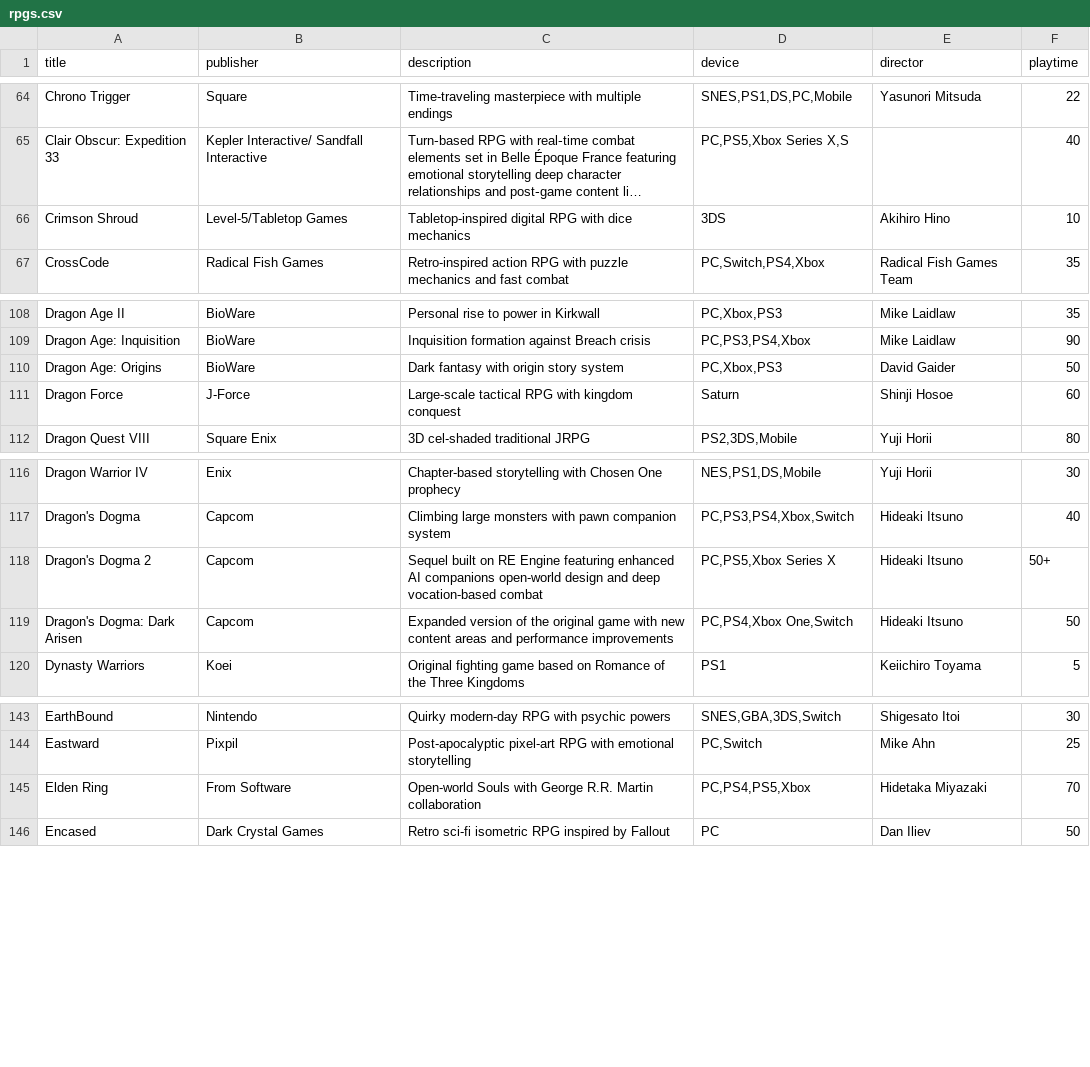
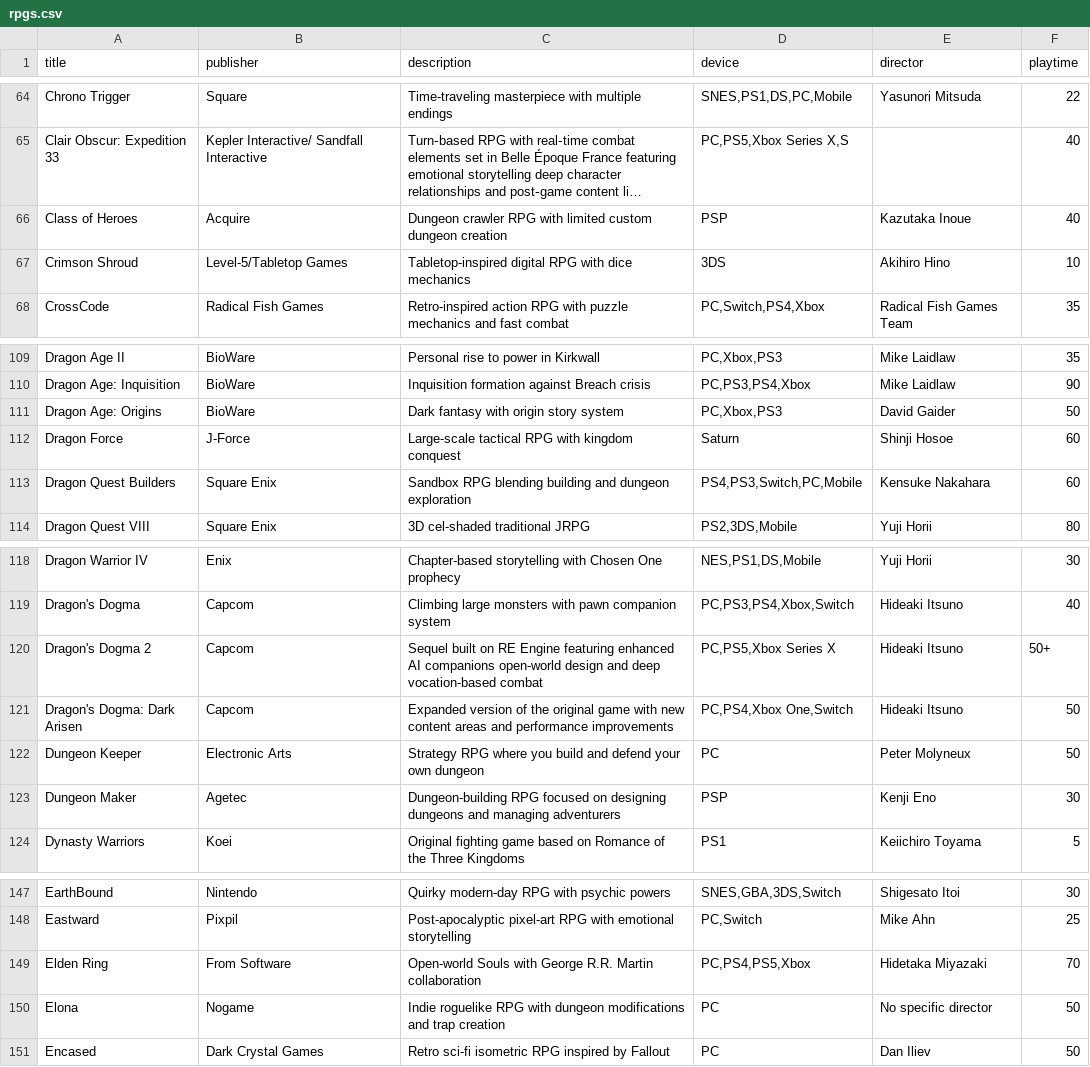
Before and after one commit to bittricky/rpgs, a CSV file: rpgs.csv, drawn as a sheet; only a part is shown, gaps mark what is left out; long unchanged cells end in …; the diff names each change by its address in the sheet, - before the commit and + after, or states it on an @@ line.

Commit message:
feat(csv): add dungeon making rpgs

```diff
--- a/rpgs.csv
+++ b/rpgs.csv
+row 66: Class of Heroes | Acquire | Dungeon crawler RPG with limited custom dungeon creation | PSP | Kazutaka Inoue | 40
+row 113: Dragon Quest Builders | Square Enix | Sandbox RPG blending building and dungeon exploration | PS4,PS3,Switch,PC,Mobile | Kensuke Nakahara | 60
+row 122: Dungeon Keeper | Electronic Arts | Strategy RPG where you build and defend your own dungeon | PC | Peter Molyneux | 50
+row 123: Dungeon Maker | Agetec | Dungeon-building RPG focused on designing dungeons and managing adventurers | PSP | Kenji Eno | 30
+row 150: Elona | Nogame | Indie roguelike RPG with dungeon modifications and trap creation | PC | No specific director | 50
```
